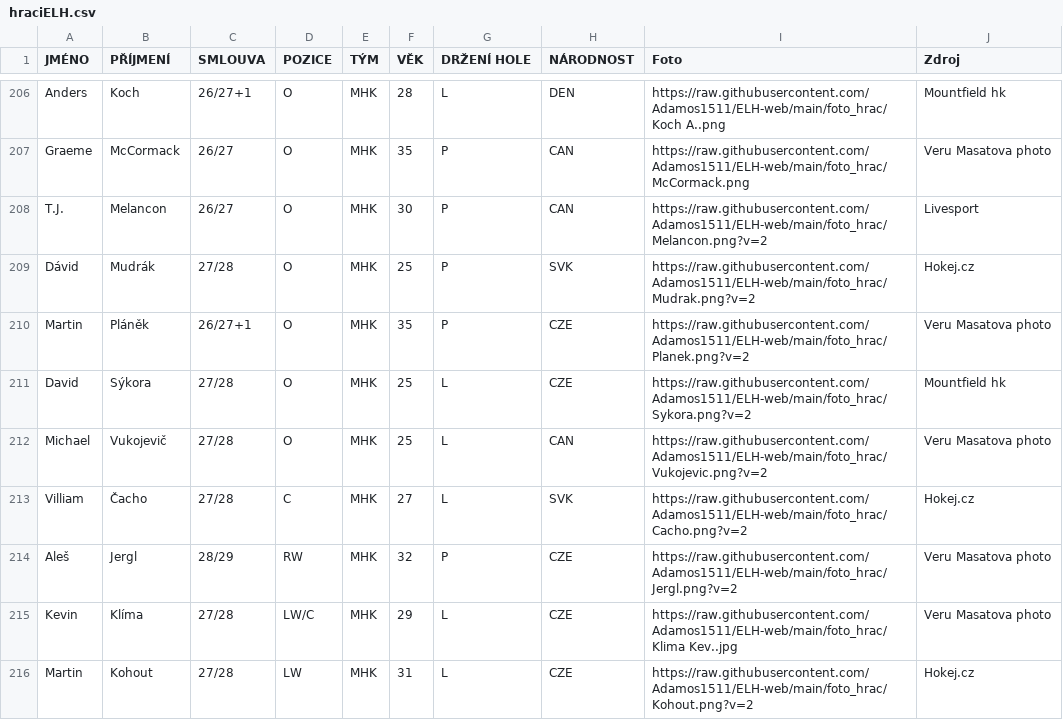
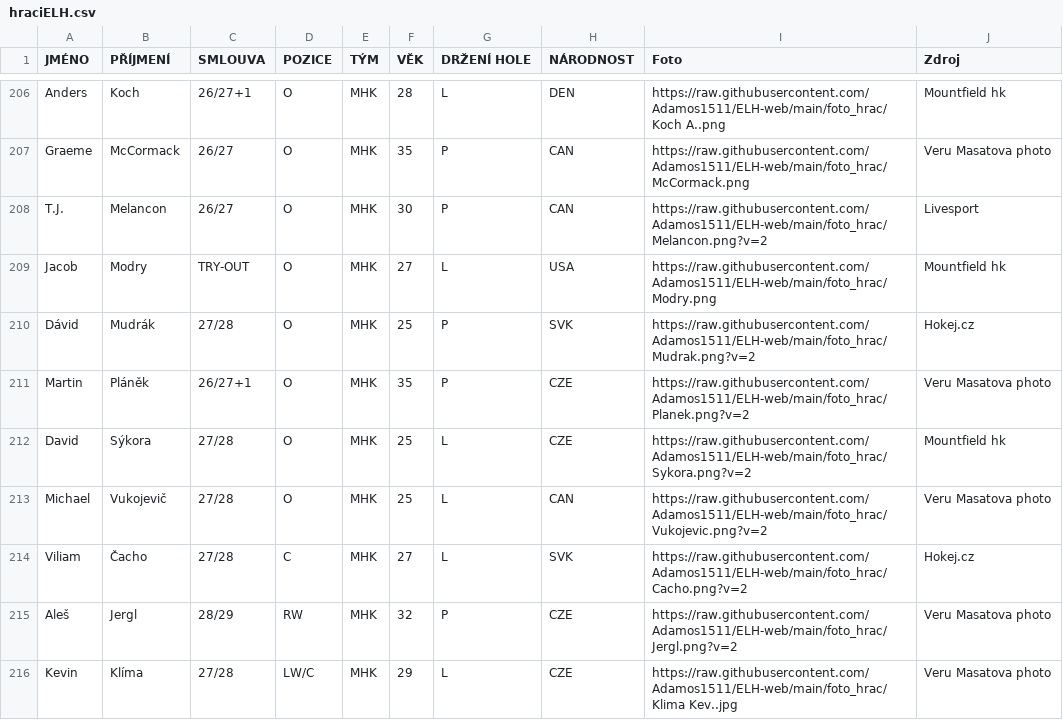
Before and after one commit to Adamos1511/ELH_IceStats, a CSV file: hraciELH.csv, drawn as a sheet; only a part is shown, gaps mark what is left out; the shorter side is filled out with more unchanged rows; addresses are those after the commit; the diff names each change by its address in the sheet, - before the commit and + after, or states it on an @@ line.

```diff
--- a/hraciELH.csv
+++ b/hraciELH.csv
+row 209: Jacob | Modry | TRY-OUT | O | MHK | 27 | L | USA | https://raw.githubusercontent.com/Adamos1511/ELH-web/main/foto_hrac/Modry.png | Mountfield hk
-A214 (JMÉNO): Villiam
+A214 (JMÉNO): Viliam
```
Also changed, not shown: hraci_detail.csv, prestupy.csv.
